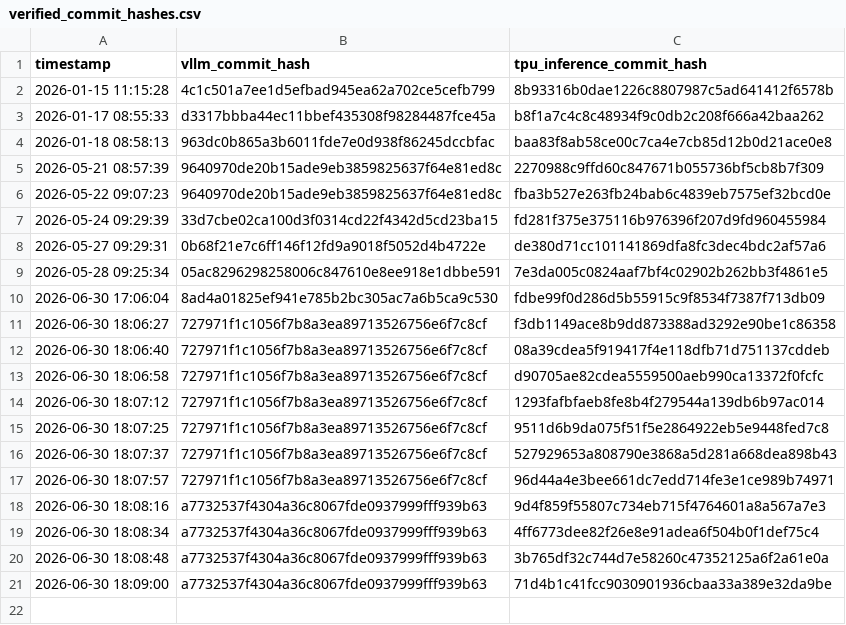
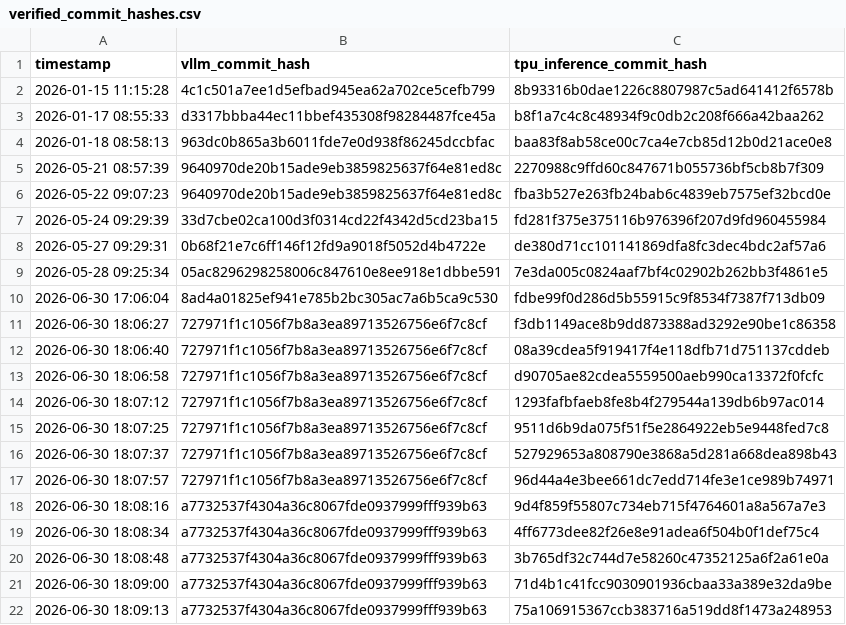
Before and after one commit to vllm-project/tpu-inference, a CSV file: verified_commit_hashes.csv, drawn as a sheet.

```diff
--- a/verified_commit_hashes.csv
+++ b/verified_commit_hashes.csv
@@ -21 +21,2 @@ timestamp,vllm_commit_hash,tpu_inference_commit_hash
 2026-06-30 18:09:00,a7732537f4304a36c8067fde0937999fff939b63,71d4b1c41fcc9030901936cbaa33a389e32da9be
+2026-06-30 18:09:13,a7732537f4304a36c8067fde0937999fff939b63,75a106915367ccb383716a519dd8f1473a248953
```
